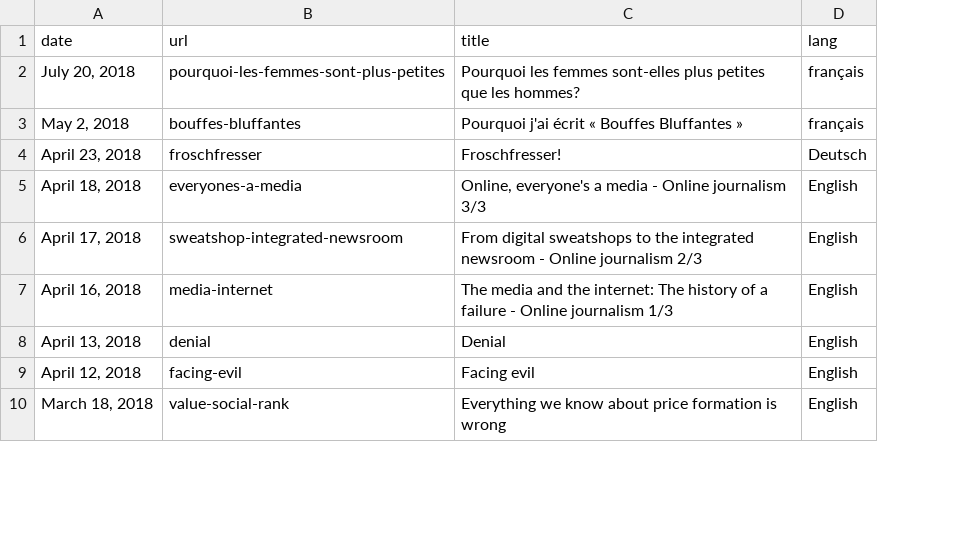
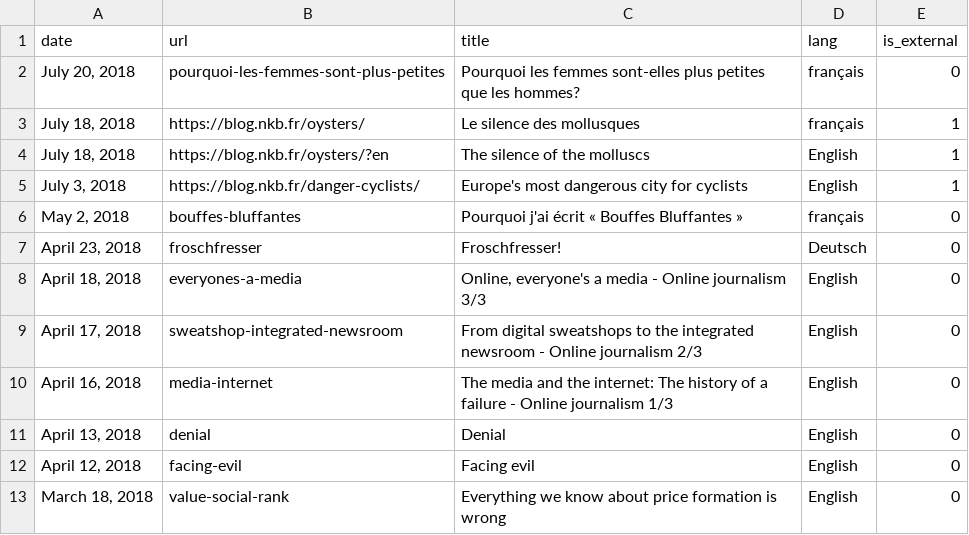
Before and after one commit to n-kb/n-kb.github.io, a CSV file: public/assets/articles.csv, drawn as a sheet; only a part is shown; addresses are those after the commit; the diff names each change by its address in the sheet, - before the commit and + after, or states it on an @@ line.

Commit message:
added external articles

```diff
--- a/public/assets/articles.csv
+++ b/public/assets/articles.csv
+column E (is_external), row 2: 0; rows 6-13: all 0
+row 3: July 18, 2018 | https://blog.nkb.fr/oysters/ | Le silence des mollusques | français | 1
+row 4: July 18, 2018 | https://blog.nkb.fr/oysters/?en | The silence of the molluscs | English | 1
+row 5: July 3, 2018 | https://blog.nkb.fr/danger-cyclists/ | Europe's most dangerous city for cyclists | English | 1
```
Also changed, not shown: 4 other files.
